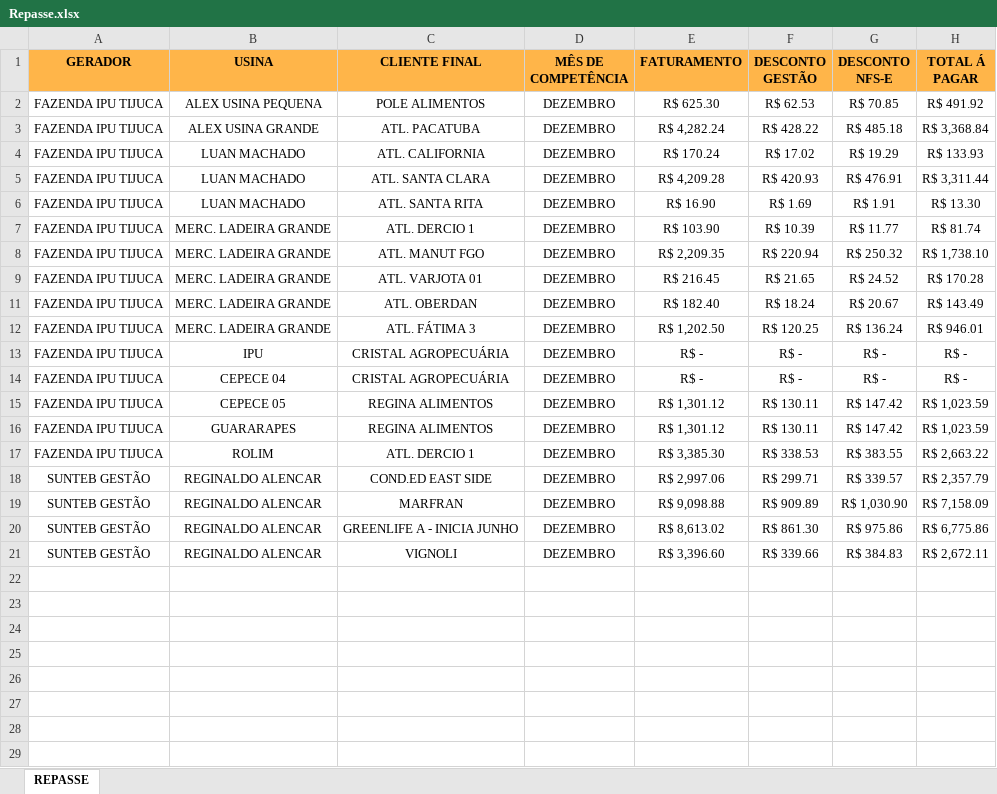
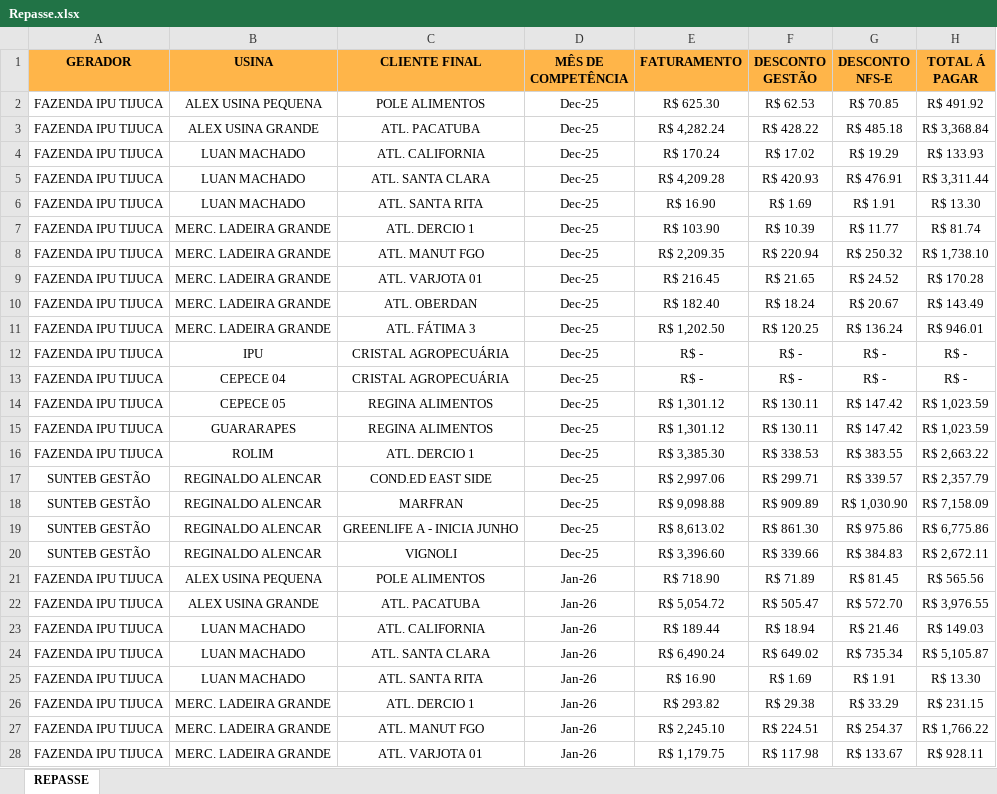
Before and after one commit to JoaoVNTR/Financeiro, an Excel workbook: Repasse.xlsx, sheet REPASSE, drawn as a sheet; only a part is shown; values as stored, in another font and other column widths than the file's, no borders; addresses are those after the commit; the diff covers the shown part only; the diff names each change by its address in the sheet, - before the commit and + after, or states it on an @@ line.

Commit message:
Add files via upload

```diff
--- a/Repasse.xlsx (sheet REPASSE)
+++ b/Repasse.xlsx (sheet REPASSE)
-D2:D20 (MÊS DE COMPETÊNCIA): DEZEMBRO
+D2:D20 (MÊS DE COMPETÊNCIA): Dec-25
+row 21: FAZENDA IPU TIJUCA | ALEX USINA PEQUENA | POLE ALIMENTOS | Jan-26 | R$ 718.90 | R$ 71.89 | R$ 81.45 | R$ 565.56
+row 22: FAZENDA IPU TIJUCA | ALEX USINA GRANDE | ATL. PACATUBA | Jan-26 | R$ 5,054.72 | R$ 505.47 | R$ 572.70 | R$ 3,976.55
+row 23: FAZENDA IPU TIJUCA | LUAN MACHADO | ATL. CALIFORNIA | Jan-26 | R$ 189.44 | R$ 18.94 | R$ 21.46 | R$ 149.03
+row 24: FAZENDA IPU TIJUCA | LUAN MACHADO | ATL. SANTA CLARA | Jan-26 | R$ 6,490.24 | R$ 649.02 | R$ 735.34 | R$ 5,105.87
+row 25: FAZENDA IPU TIJUCA | LUAN MACHADO | ATL. SANTA RITA | Jan-26 | R$ 16.90 | R$ 1.69 | R$ 1.91 | R$ 13.30
+row 26: FAZENDA IPU TIJUCA | MERC. LADEIRA GRANDE | ATL. DERCIO 1 | Jan-26 | R$ 293.82 | R$ 29.38 | R$ 33.29 | R$ 231.15
+row 27: FAZENDA IPU TIJUCA | MERC. LADEIRA GRANDE | ATL. MANUT FGO | Jan-26 | R$ 2,245.10 | R$ 224.51 | R$ 254.37 | R$ 1,766.22
+row 28: FAZENDA IPU TIJUCA | MERC. LADEIRA GRANDE | ATL. VARJOTA 01 | Jan-26 | R$ 1,179.75 | R$ 117.98 | R$ 133.67 | R$ 928.11
```
Also changed, not shown: 11 added rows elsewhere in this sheet, formulas that keep their value, hidden cells.
